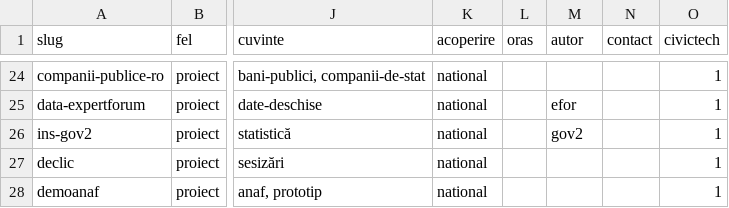
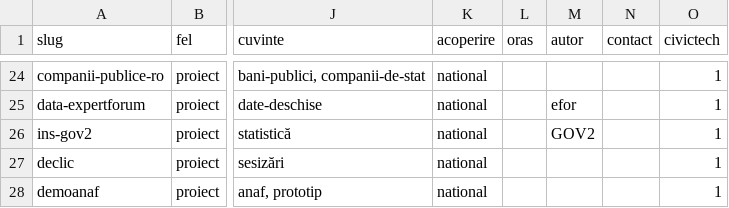
Before and after one commit to gov2-ro/awesome-civtech-ro, a CSV file: data/proiecte.csv, drawn as a sheet; only a part is shown, gaps mark what is left out; the diff covers the shown part only; the diff names each change by its address in the sheet, - before the commit and + after, or states it on an @@ line.

```diff
--- a/data/proiecte.csv
+++ b/data/proiecte.csv
-M26 (autor): gov2
+M26 (autor): GOV2
```
Also changed, not shown: 2 added rows and 9 edited cells elsewhere in this file.
